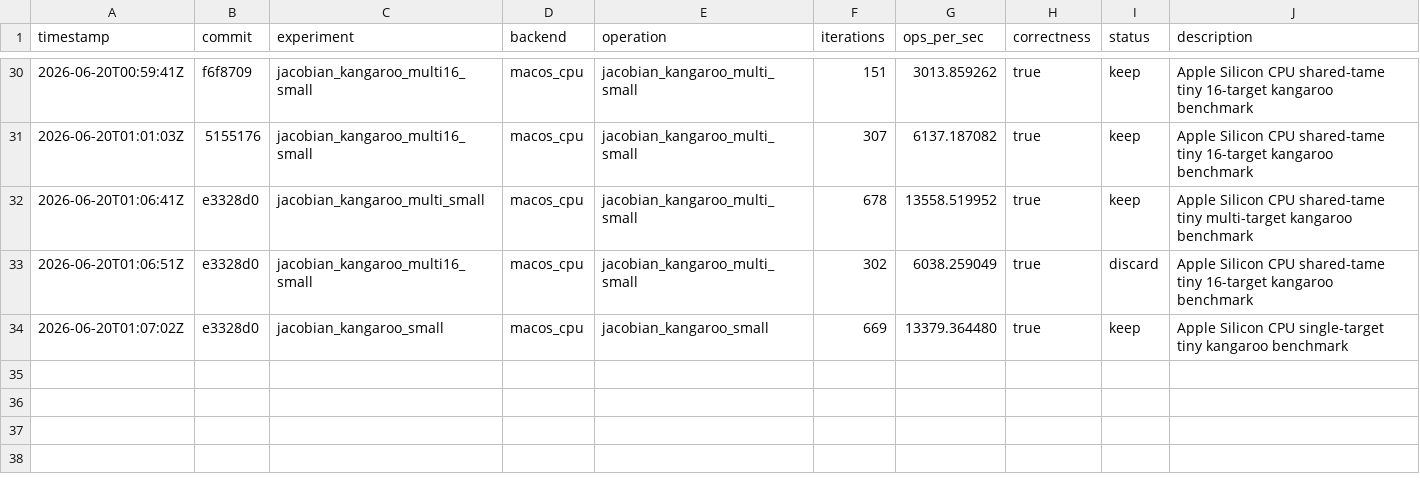
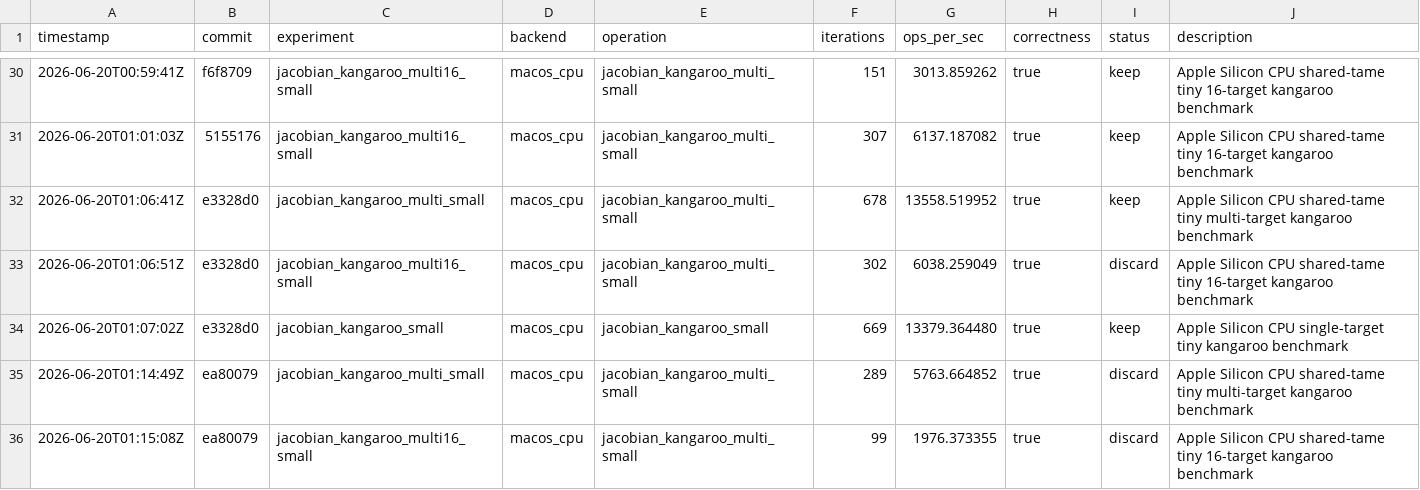
Before and after one commit to metaforismo/RCKangaroo-MT, a TSV file: autoresearch/results.tsv, drawn as a sheet; only a part is shown, gaps mark what is left out; the diff names each change by its address in the sheet, - before the commit and + after, or states it on an @@ line.

```diff
--- a/autoresearch/results.tsv
+++ b/autoresearch/results.tsv
+row 35: 2026-06-20T01:14:49Z | ea80079 | jacobian_kangaroo_multi_small | macos_cpu | jacobian_kangaroo_multi_small | 289 | 5763.664852 | true | discard | Apple Silicon CPU shared-tame tiny multi-target kangaroo benchmark
+row 36: 2026-06-20T01:15:08Z | ea80079 | jacobian_kangaroo_multi16_small | macos_cpu | jacobian_kangaroo_multi_small | 99 | 1976.373355 | true | discard | Apple Silicon CPU shared-tame tiny 16-target kangaroo benchmark
```
Also changed, not shown: 1 other file.
